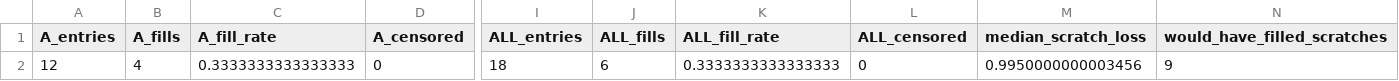
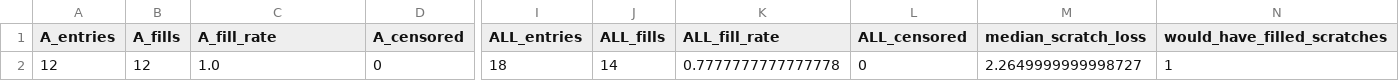
Before and after one commit to dgrissen2/delta_bomb, a CSV file: docs/replay/hiro/scorecard_rehearsal/stage4_metrics.csv, drawn as a sheet; only a part is shown, gaps mark what is left out; the diff names each change by its address in the sheet, - before the commit and + after, or states it on an @@ line.

```diff
--- a/docs/replay/hiro/scorecard_rehearsal/stage4_metrics.csv
+++ b/docs/replay/hiro/scorecard_rehearsal/stage4_metrics.csv
-B2 (A_fills): 4
+B2 (A_fills): 12
-C2 (A_fill_rate): 0.3333333333333333
+C2 (A_fill_rate): 1.0
-J2 (ALL_fills): 6
+J2 (ALL_fills): 14
-K2 (ALL_fill_rate): 0.3333333333333333
+K2 (ALL_fill_rate): 0.7777777777777778
-M2 (median_scratch_loss): 0.9950000000003456
+M2 (median_scratch_loss): 2.2649999999998727
-N2 (would_have_filled_scratches): 9
+N2 (would_have_filled_scratches): 1
```
Also changed, not shown: docs/replay/hiro/paper_log_backtest.csv, docs/replay/hiro/scorecard_rehearsal/stage1_rows.csv, 10 other files.
